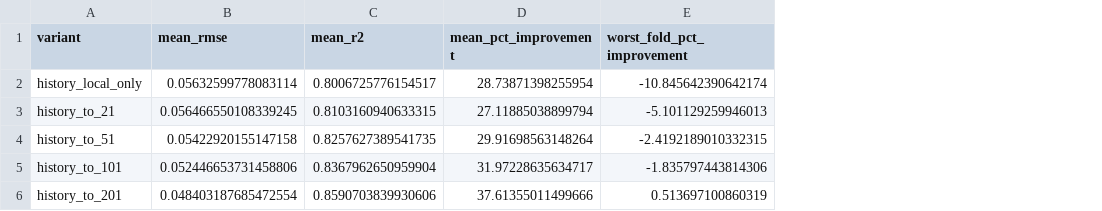
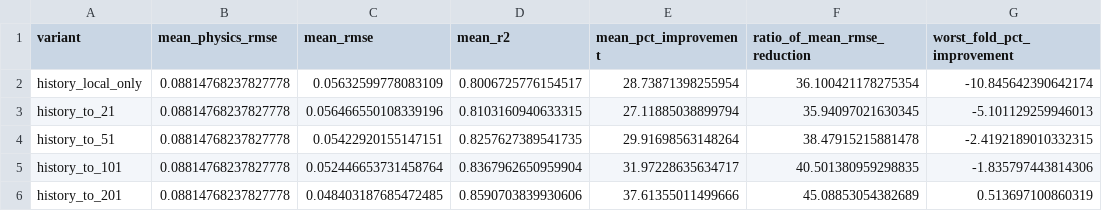
Before and after one commit to vngbh/strain-prediction, a CSV file: results/tables/frozen_window_sensitivity_summary.csv, drawn as a sheet; only a part is shown; addresses are those after the commit; the diff names each change by its address in the sheet, - before the commit and + after, or states it on an @@ line.

```diff
--- a/results/tables/frozen_window_sensitivity_summary.csv
+++ b/results/tables/frozen_window_sensitivity_summary.csv
+column B (mean_physics_rmse), rows 2-6: all 0.08814768237827778
+column F (ratio_of_mean_rmse_reduction), rows 2-6: 36.100421178275354 | 35.94097021630345 | 38.47915215881478 | 40.501380959298835 | 45.08853054382689
-C2 (mean_rmse): 0.05632599778083114
+C2 (mean_rmse): 0.05632599778083109
-C3 (mean_rmse): 0.056466550108339245
+C3 (mean_rmse): 0.056466550108339196
-C4 (mean_rmse): 0.05422920155147158
+C4 (mean_rmse): 0.05422920155147151
-C5 (mean_rmse): 0.052446653731458806
+C5 (mean_rmse): 0.052446653731458764
-C6 (mean_rmse): 0.048403187685472554
+C6 (mean_rmse): 0.048403187685472485
```
Also changed, not shown: results/tables/causality_label_access_audit.csv, results/tables/frozen_protocol_ablations_summary.csv, 8 other files.
